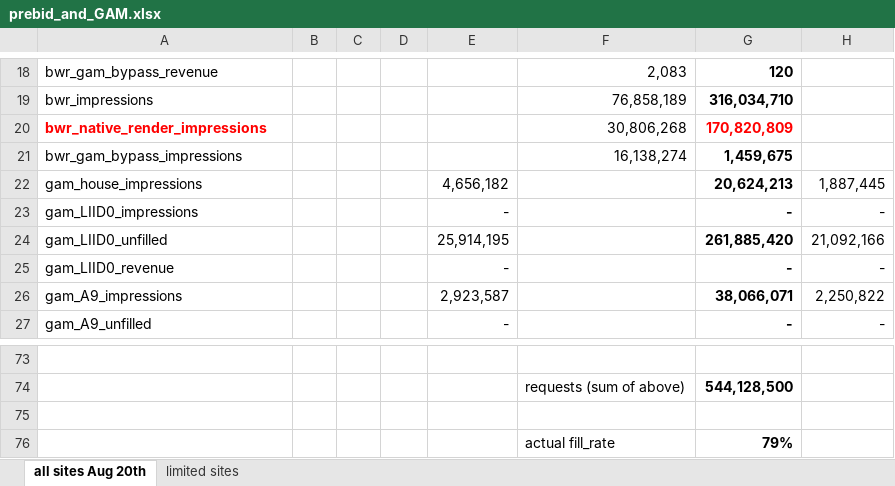
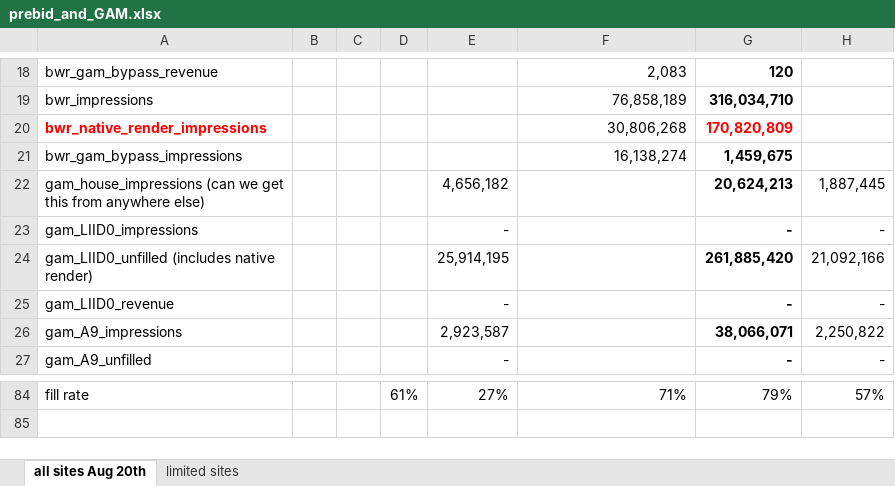
Before and after one commit to freestarcapital/ds-ad-hoc-analyses, an Excel workbook: AB_testing/prebid_and_GAM.xlsx, sheet all sites Aug 20th, drawn as a sheet; only a part is shown, gaps mark what is left out; values as stored, in another font and other column widths than the file's, no borders; removed rows and columns are numbered as before the commit, all else as after; the diff covers the shown part only; the diff names each change by its address in the sheet, - before the commit and + after, or states it on an @@ line.

```diff
--- a/AB_testing/prebid_and_GAM.xlsx (sheet all sites Aug 20th)
+++ b/AB_testing/prebid_and_GAM.xlsx (sheet all sites Aug 20th)
-A22: gam_house_impressions
+A22: gam_house_impressions (can we get this from anywhere else)
-A24: gam_LIID0_unfilled
+A24: gam_LIID0_unfilled (includes native render)
-row 84: (empty)
+row 84: fill rate |  |  | 61% | 27% | 71% | 79% | 57%
-row 74:  |  |  |  |  | requests (sum of above) | 544,128,500
-row 75: (empty)
-row 76:  |  |  |  |  | actual fill_rate | 79%
```
Also changed, not shown: 30 added rows, 19 removed rows, 23 edited cells and cell formats elsewhere in this sheet, formulas that keep their value, 3 other files.
